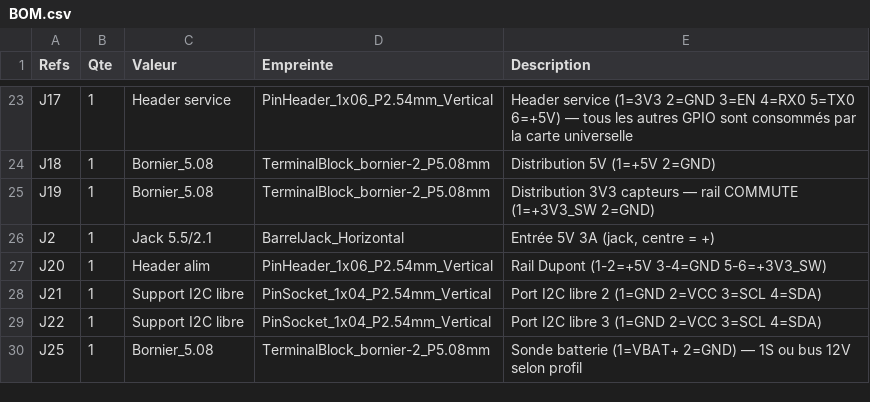
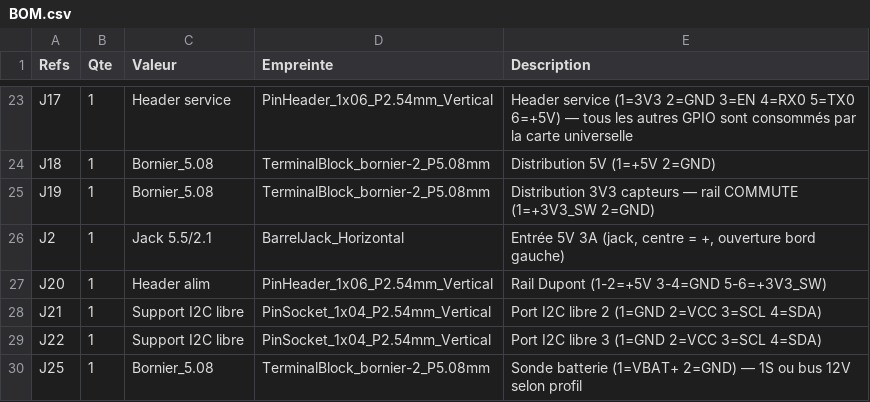
Before and after one commit to oliviera999/n3_firmwires, a CSV file: hardware/n3-universal/BOM.csv, drawn as a sheet; only a part is shown, gaps mark what is left out.

```diff
--- a/hardware/n3-universal/BOM.csv
+++ b/hardware/n3-universal/BOM.csv
@@ -25,3 +25,3 @@ J18;1;Bornier_5.08;TerminalBlock_bornier-2_P5.08mm;Distribution 5V (1=+5V 2=GND)
 J19;1;Bornier_5.08;TerminalBlock_bornier-2_P5.08mm;Distribution 3V3 capteurs — rail COMMUTE (1=+3V3_SW 2=GND)
-J2;1;Jack 5.5/2.1;BarrelJack_Horizontal;Entrée 5V 3A (jack, centre = +)
+J2;1;Jack 5.5/2.1;BarrelJack_Horizontal;Entrée 5V 3A (jack, centre = +, ouverture bord gauche)
 J20;1;Header alim;PinHeader_1x06_P2.54mm_Vertical;Rail Dupont (1-2=+5V 3-4=GND 5-6=+3V3_SW)
```
Also changed, not shown: 6 other files.
